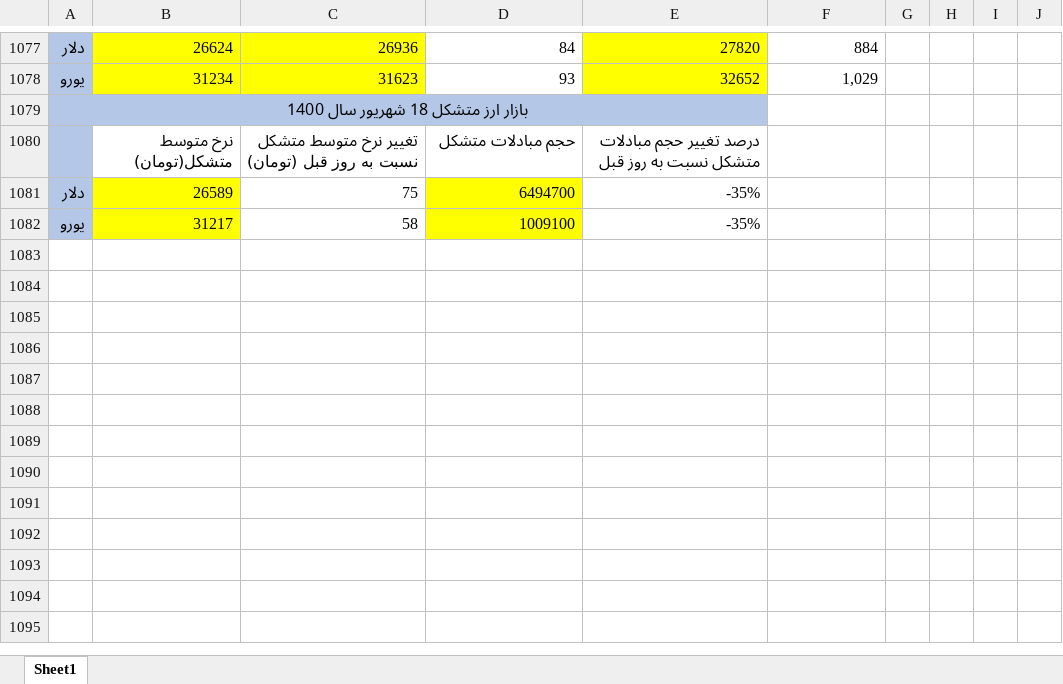
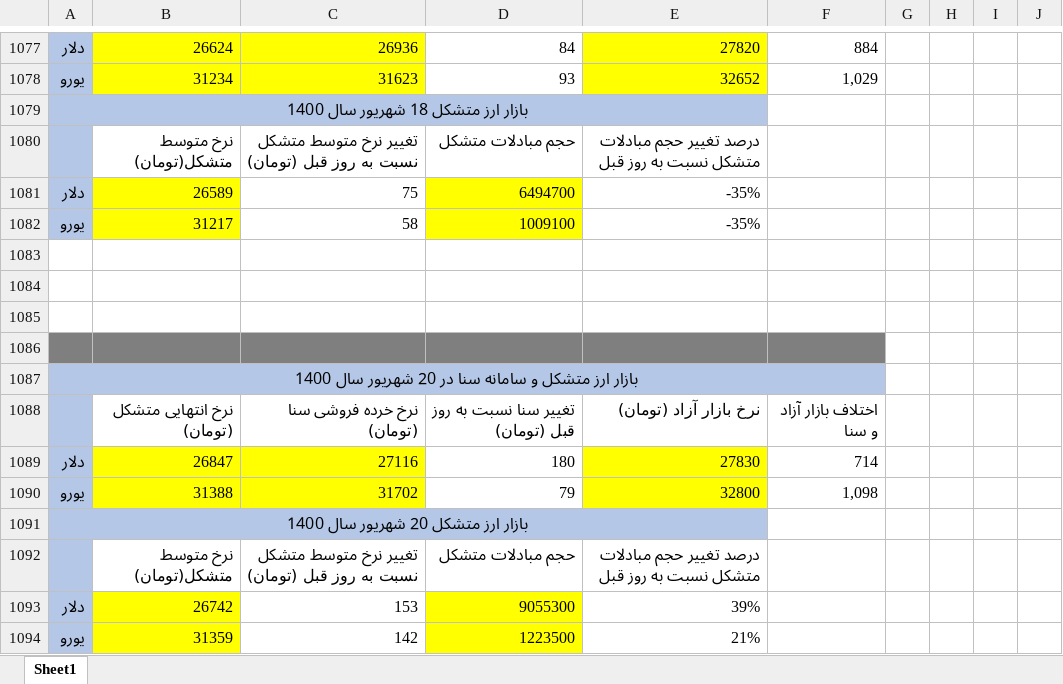
Before and after one commit to moeinmir/dendataset, an Excel workbook: format.xlsx, sheet Sheet1, drawn as a sheet; only a part is shown, gaps mark what is left out; values as stored, in another font and other column widths than the file's, no borders; the diff names each change by its address in the sheet, - before the commit and + after, or states it on an @@ line.

```diff
--- a/format.xlsx (sheet Sheet1)
+++ b/format.xlsx (sheet Sheet1)
+row 1083: (empty)
+row 1084: (empty)
+row 1085: (empty)
+row 1086: (empty)
+row 1087: بازار ارز متشکل و سامانه سنا در 20 شهریور سال 1400
+row 1088:  | نرخ انتهایی متشکل (تومان) | نرخ خرده فروشی سنا (تومان) | تغییر سنا نسبت به روز قبل (تومان) | نرخ بازار آزاد (تومان) | اختلاف بازار آزاد و سنا
+row 1089: دلار | 26847 | 27116 | 180 | 27830 | 714
+row 1090: یورو | 31388 | 31702 | 79 | 32800 | 1,098
+row 1091: بازار ارز متشکل 20 شهریور سال 1400
+row 1092:  | نرخ متوسط متشکل(تومان) | تغییر نرخ متوسط متشکل نسبت به روز قبل (تومان) | حجم مبادلات متشکل | درصد تغییر حجم مبادلات متشکل نسبت به روز قبل
+row 1093: دلار | 26742 | 153 | 9055300 | 39%
+row 1094: یورو | 31359 | 142 | 1223500 | 21%
```
Also changed, not shown: data.xlsx.
